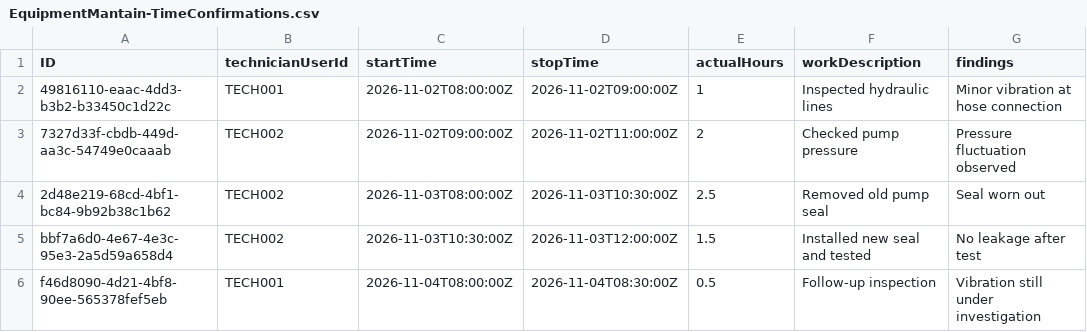
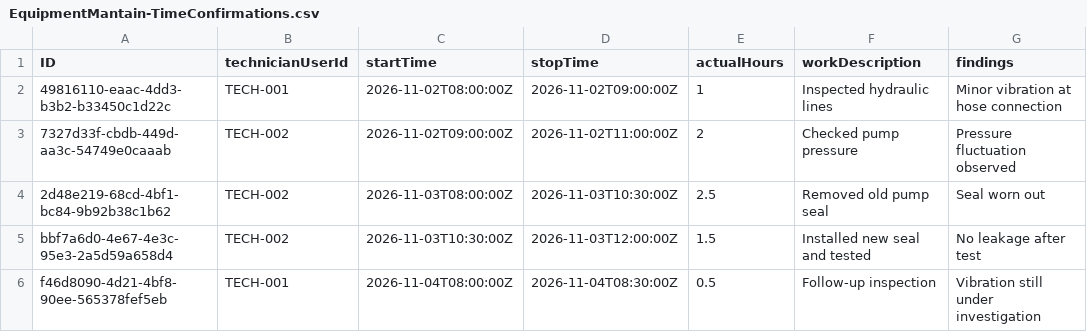
Before and after one commit to Shrivathsa12/Equipment-Maintenance, a CSV file: db/data/EquipmentMantain-TimeConfirmations.csv, drawn as a sheet; only a part is shown; the diff names each change by its address in the sheet, - before the commit and + after, or states it on an @@ line.

```diff
--- a/db/data/EquipmentMantain-TimeConfirmations.csv
+++ b/db/data/EquipmentMantain-TimeConfirmations.csv
-B2 (technicianUserId): TECH001
+B2 (technicianUserId): TECH-001
-B3:B5 (technicianUserId): TECH002
+B3:B5 (technicianUserId): TECH-002
-B6 (technicianUserId): TECH001
+B6 (technicianUserId): TECH-001
```
Also changed, not shown: db/data/EquipmentMantain-TechnicianAssignments.csv, db/data/EquipmentMantain-Technicians.csv, 2 other files.
